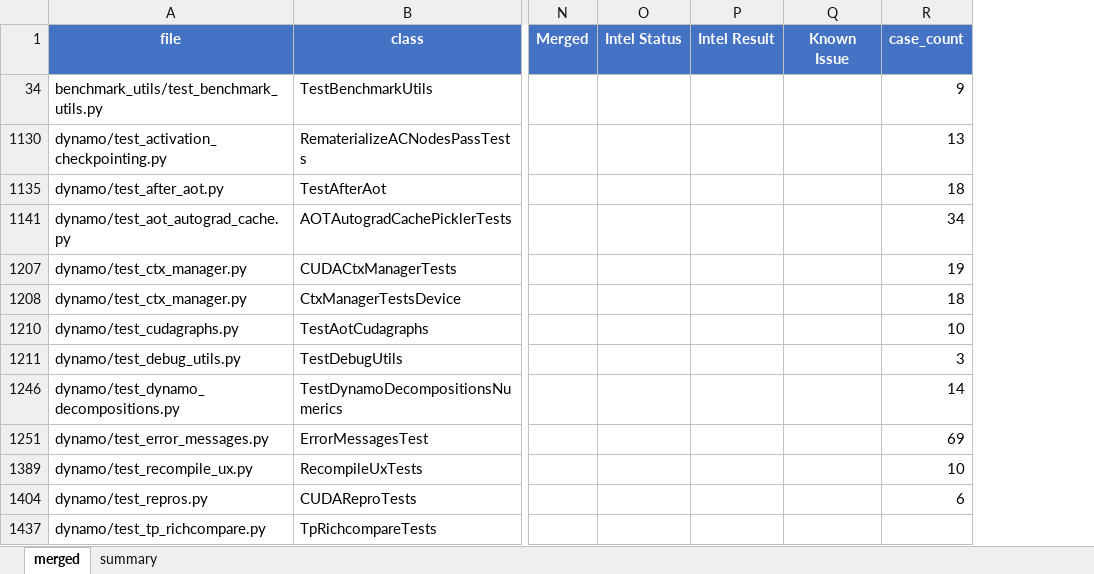
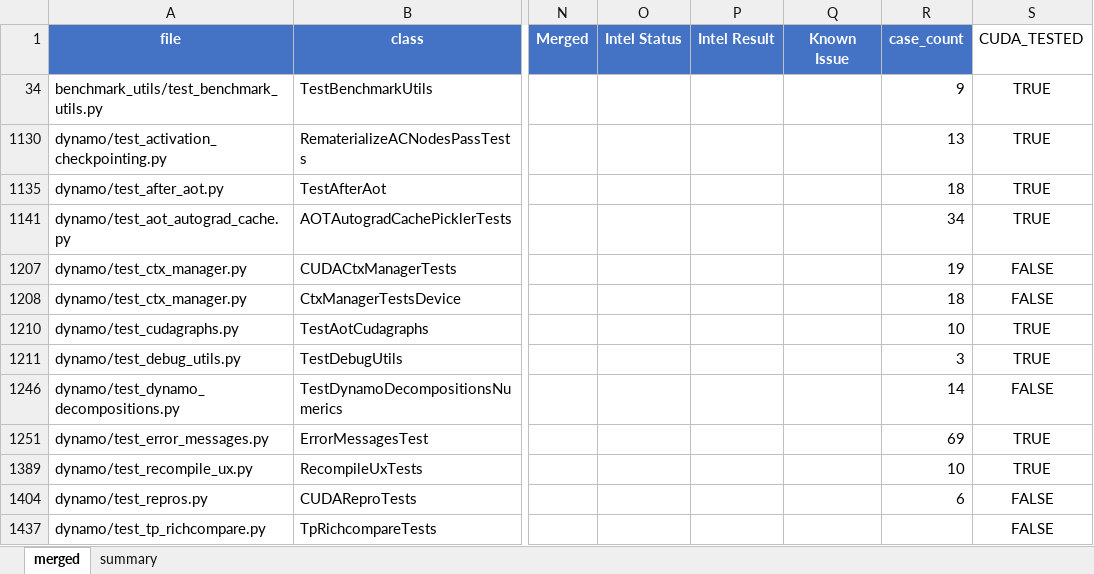
Before and after one commit to daisyden/torch-xpu-ops, an Excel workbook: .opencode/skills/validation/pytorch-test-refactoring/case-summary/results/test_class_classification_merged.xlsx, sheet merged, drawn as a sheet; only a part is shown, gaps mark what is left out; values as stored, in another font and other column widths than the file's, no borders; the diff names each change by its address in the sheet, - before the commit and + after, or states it on an @@ line.

Commit message:
improved the enable-xpu-test workflow and pytorch-test-refactoring workflow

```diff
--- a/.opencode/skills/validation/pytorch-test-refactoring/case-summary/results/test_class_classification_merged.xlsx (sheet merged)
+++ b/.opencode/skills/validation/pytorch-test-refactoring/case-summary/results/test_class_classification_merged.xlsx (sheet merged)
+column S (CUDA_TESTED), rows 34-1437: TRUE | TRUE | TRUE | TRUE | FALSE | FALSE | TRUE | TRUE | FALSE | TRUE | TRUE | FALSE | FALSE
```
Also changed, not shown: hidden cells, 12 other files.
